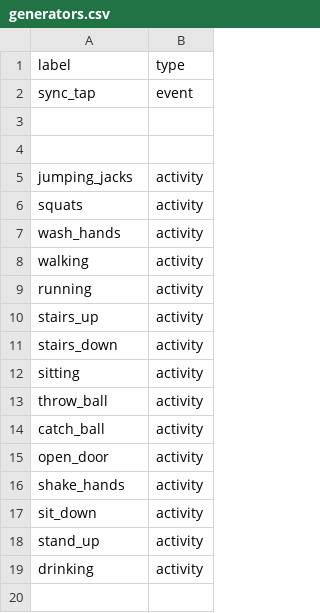
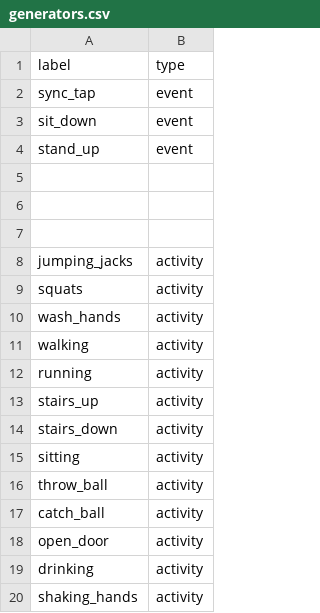
Before and after one commit to a-rabanus/activity_tracker, a CSV file: generators.csv, drawn as a sheet; removed rows and columns are numbered as before the commit, all else as after; the diff names each change by its address in the sheet, - before the commit and + after, or states it on an @@ line.

Commit message:
Refactor activity labels in generators.csv: restore sit_down and stand_up as events, and update shaking_hands label

```diff
--- a/generators.csv
+++ b/generators.csv
+row 3: sit_down | event
+row 4: stand_up | event
+row 5: (empty)
-row 16: shake_hands | activity
-row 17: sit_down | activity
-row 18: stand_up | activity
+row 20: shaking_hands | activity
```
